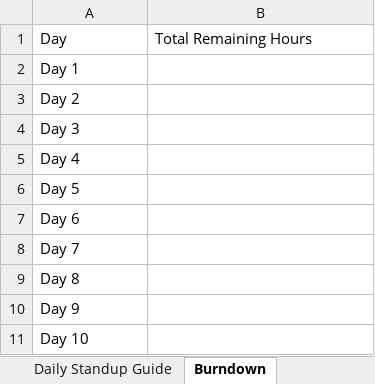
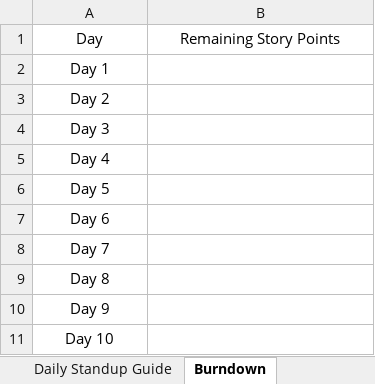
Before and after one commit to anodiamadmin/Micro2Move, an Excel workbook: BusinessAnalysis/01SprintPlanJanuary2026.xlsx, sheet Burndown, drawn as a sheet; values as stored, in another font and other column widths than the file's, no borders; the diff names each change by its address in the sheet, - before the commit and + after, or states it on an @@ line.

```diff
--- a/BusinessAnalysis/01SprintPlanJanuary2026.xlsx (sheet Burndown)
+++ b/BusinessAnalysis/01SprintPlanJanuary2026.xlsx (sheet Burndown)
-A1:B1 alignment: left
+A1:B1 alignment: center
-B1: Total Remaining Hours
+B1: Remaining Story Points
-A2:A11 alignment: left
+A2:A11 alignment: center
```
Also changed, not shown: sheet Sprint Board, BusinessAnalysis/ProductBacklog.xlsx, 1 other file.
